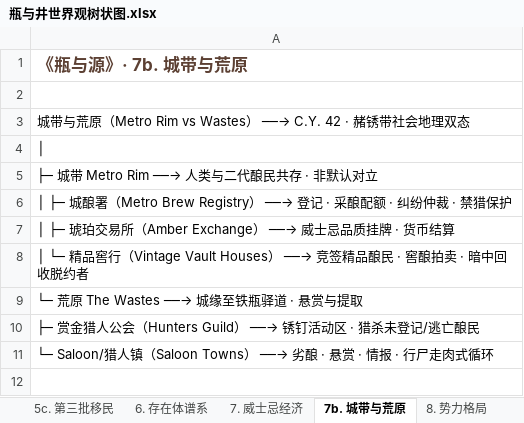
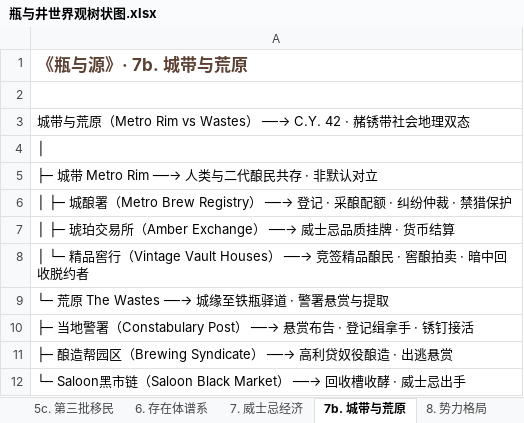
Before and after one commit to chalo0518-ctrl/CLADOS_POE2_BDG-UILDING, an Excel workbook: 瓶与井世界观树状图.xlsx, sheet 7b. 城带与荒原, drawn as a sheet; values as stored, in another font and other column widths than the file's, no borders; the diff names each change by its address in the sheet, - before the commit and + after, or states it on an @@ line.

```diff
--- a/瓶与井世界观树状图.xlsx (sheet 7b. 城带与荒原)
+++ b/瓶与井世界观树状图.xlsx (sheet 7b. 城带与荒原)
-A9: └─ 荒原 The Wastes ──→ 城缘至铁瓶驿道 · 悬赏与提取
+A9: └─ 荒原 The Wastes ──→ 城缘至铁瓶驿道 · 警署悬赏与提取
-A10: ├─ 赏金猎人公会（Hunters Guild） ──→ 锈钉活动区 · 猎杀未登记/逃亡酿民
+A10: ├─ 当地警署（Constabulary Post） ──→ 悬赏布告 · 登记缉拿手 · 锈钉接活
-A11: └─ Saloon/猎人镇（Saloon Towns） ──→ 劣酿 · 悬赏 · 情报 · 行尸走肉式循环
+A11: ├─ 酿造帮园区（Brewing Syndicate） ──→ 高利贷奴役酿造 · 出逃悬赏
+row 12: └─ Saloon黑市链（Saloon Black Market） ──→ 回收槽收酵 · 威士忌出手
```
Also changed, not shown: sheet 全部树状图, sheet 6. 存在体谱系, sheet 8. 势力格局, sheet 总览, sheet 10. 锈钉, sheet 9. 叙事入口, 5 more sheets, other sheet tabs, Coiling_Bolts_Blood_Mage_BD指南.xlsx, Grim_Pillars_Oracle_BD指南.xlsx, 26 other files.
